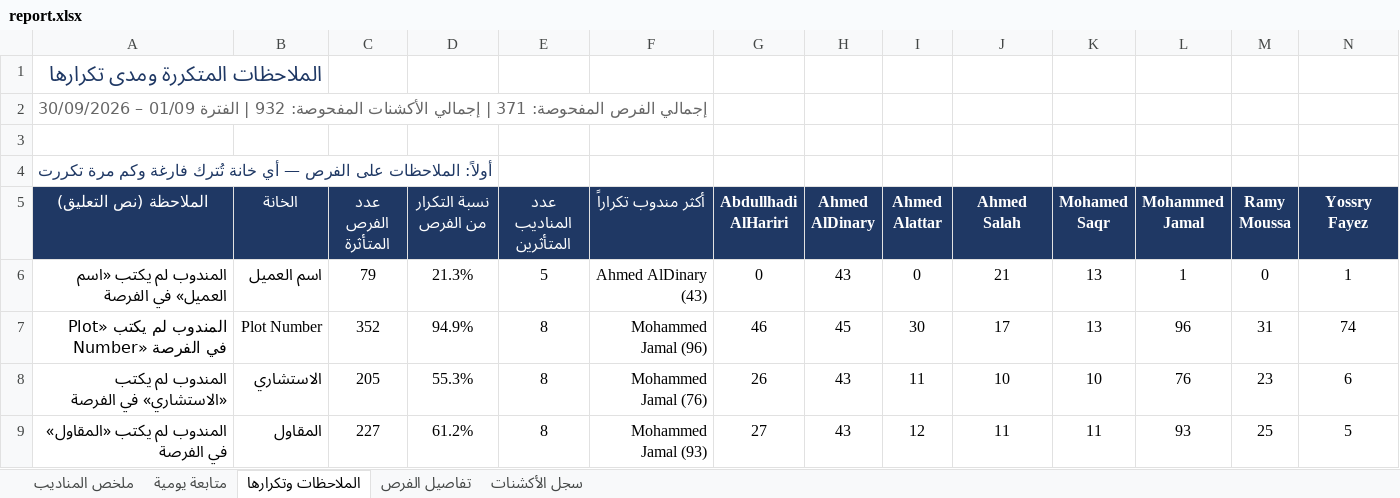
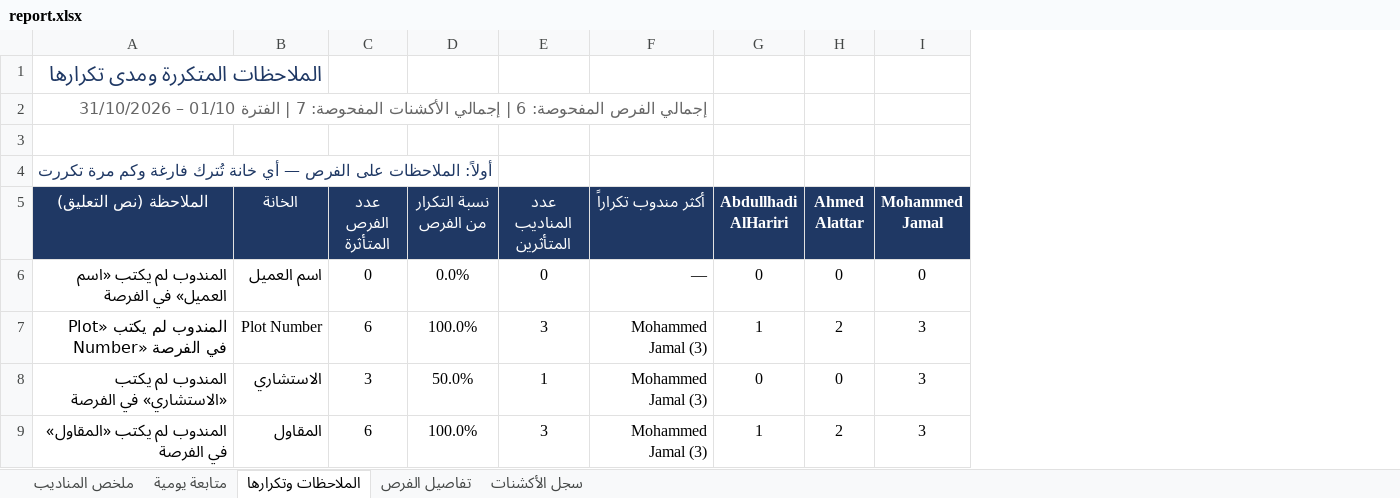
Before and after one commit to smou-lifts/daily, an Excel workbook: report.xlsx, sheet الملاحظات وتكرارها, drawn as a sheet; only a part is shown; values as stored, in another font and other column widths than the file's, no borders; conditional formats not drawn; removed rows and columns are numbered as before the commit, all else as after; the diff covers the shown part only; the diff names each change by its address in the sheet, - before the commit and + after, or states it on an @@ line.

```diff
--- a/report.xlsx (sheet الملاحظات وتكرارها)
+++ b/report.xlsx (sheet الملاحظات وتكرارها)
-column H (Ahmed AlDinary), rows 6-9: 43 | 45 | 43 | 43
-column J (Ahmed Salah), rows 6-9: 21 | 17 | 10 | 11
-column K (Mohamed Saqr), rows 6-9: 13 | 13 | 10 | 11
-column M (Ramy Moussa), rows 6-9: 0 | 31 | 23 | 25
-column N (Yossry Fayez), rows 6-9: 1 | 74 | 6 | 5
-A2 (الملاحظة (نص التعليق)): …الفرص المفحوصة: 371 | إجمالي الأكشنات المفحوصة: 932 | الفترة 01/09 – 30/09/2026
+A2 (الملاحظة (نص التعليق)): …الفرص المفحوصة: 6 | إجمالي الأكشنات المفحوصة: 7 | الفترة 01/10 – 31/10/2026
-C6 (عدد الفرص المتأثرة): 79
+C6 (عدد الفرص المتأثرة): 0
-D6 (نسبة التكرار من الفرص): 21.3%
+D6 (نسبة التكرار من الفرص): 0.0%
-E6 (عدد المناديب المتأثرين): 5
+E6 (عدد المناديب المتأثرين): 0
-F6 (أكثر مندوب تكراراً): Ahmed AlDinary (43)
+F6 (أكثر مندوب تكراراً): —
-I6 (Mohammed Jamal): 1
+I6 (Mohammed Jamal): 0
-C7 (عدد الفرص المتأثرة): 352
+C7 (عدد الفرص المتأثرة): 6
-D7 (نسبة التكرار من الفرص): 94.9%
+D7 (نسبة التكرار من الفرص): 100.0%
-E7 (عدد المناديب المتأثرين): 8
+E7 (عدد المناديب المتأثرين): 3
-F7 (أكثر مندوب تكراراً): Mohammed Jamal (96)
+F7 (أكثر مندوب تكراراً): Mohammed Jamal (3)
-G7 (Abdullhadi AlHariri): 46
+G7 (Abdullhadi AlHariri): 1
-H7 (Ahmed Alattar): 30
+H7 (Ahmed Alattar): 2
-I7 (Mohammed Jamal): 96
+I7 (Mohammed Jamal): 3
-C8 (عدد الفرص المتأثرة): 205
+C8 (عدد الفرص المتأثرة): 3
-D8 (نسبة التكرار من الفرص): 55.3%
+D8 (نسبة التكرار من الفرص): 50.0%
-E8 (عدد المناديب المتأثرين): 8
+E8 (عدد المناديب المتأثرين): 1
-F8 (أكثر مندوب تكراراً): Mohammed Jamal (76)
+F8 (أكثر مندوب تكراراً): Mohammed Jamal (3)
-G8 (Abdullhadi AlHariri): 26
+G8 (Abdullhadi AlHariri): 0
-H8 (Ahmed Alattar): 11
+H8 (Ahmed Alattar): 0
-I8 (Mohammed Jamal): 76
+I8 (Mohammed Jamal): 3
-C9 (عدد الفرص المتأثرة): 227
+C9 (عدد الفرص المتأثرة): 6
-D9 (نسبة التكرار من الفرص): 61.2%
+D9 (نسبة التكرار من الفرص): 100.0%
-E9 (عدد المناديب المتأثرين): 8
+E9 (عدد المناديب المتأثرين): 3
-F9 (أكثر مندوب تكراراً): Mohammed Jamal (93)
+F9 (أكثر مندوب تكراراً): Mohammed Jamal (3)
-G9 (Abdullhadi AlHariri): 27
+G9 (Abdullhadi AlHariri): 1
-H9 (Ahmed Alattar): 12
+H9 (Ahmed Alattar): 2
-I9 (Mohammed Jamal): 93
+I9 (Mohammed Jamal): 3
```
Also changed, not shown: 1 added row, 15 removed rows, 61 edited cells, cell formats and merged cells elsewhere in this sheet, sheet سجل الأكشنات, sheet تفاصيل الفرص, sheet متابعة يومية, sheet ملخص المناديب, formulas that keep their value, 1 other file.
